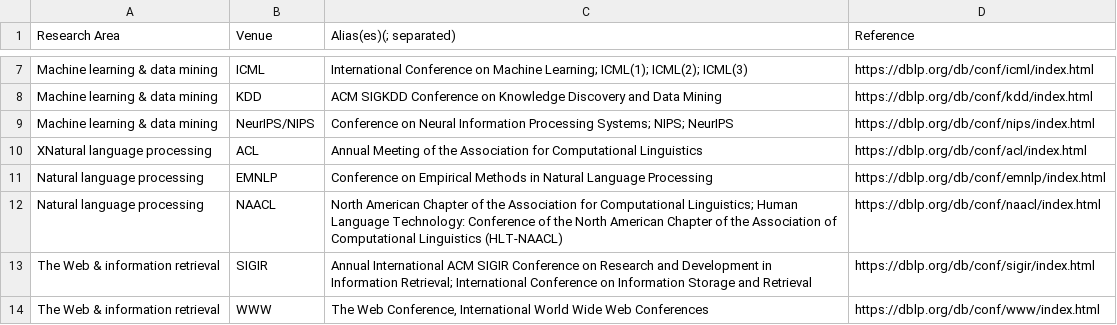
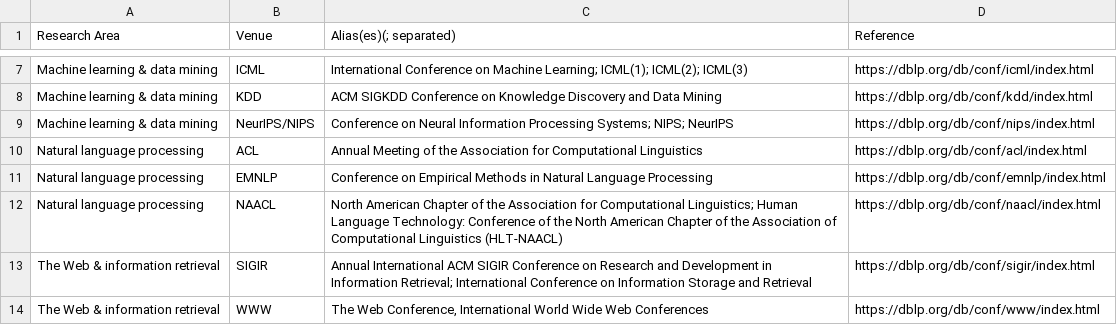
Before and after one commit to HPI-Information-Systems/GAP-Gender-Analysis-for-Publications, a CSV file: Research_area.csv, drawn as a sheet; only a part is shown, gaps mark what is left out.

Commit message:
Update Research_area.csv

```diff
--- a/Research_area.csv
+++ b/Research_area.csv
@@ -9,3 +9,3 @@
 "Machine learning & data mining","NeurIPS/NIPS","Conference on Neural Information Processing Systems; NIPS; NeurIPS","https://dblp.org/db/conf/nips/index.html"
-"XNatural language processing","ACL","Annual Meeting of the Association for Computational Linguistics ","https://dblp.org/db/conf/acl/index.html"
+"Natural language processing","ACL","Annual Meeting of the Association for Computational Linguistics ","https://dblp.org/db/conf/acl/index.html"
 "Natural language processing","EMNLP","Conference on Empirical Methods in Natural Language Processing ","https://dblp.org/db/conf/emnlp/index.html"
```
